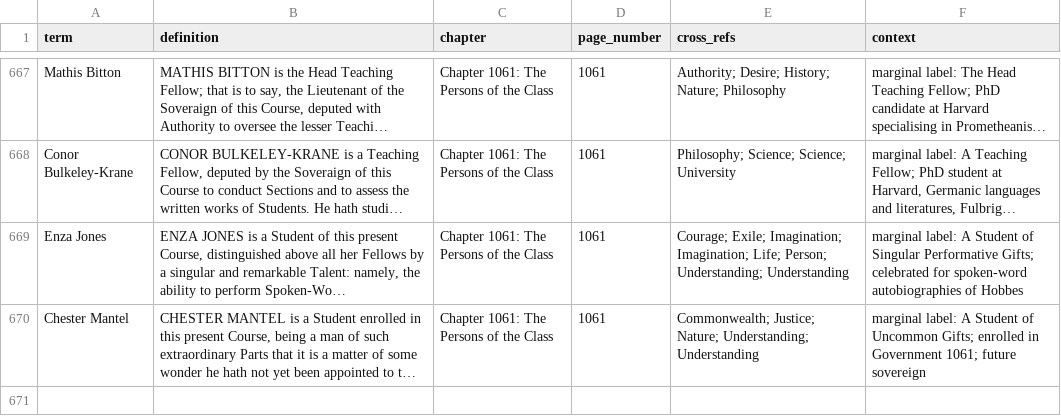
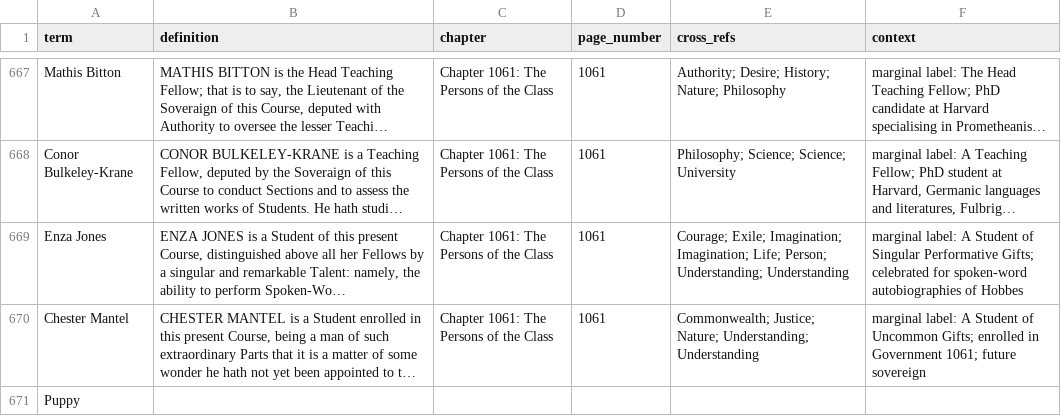
Before and after one commit to chestermantel/hobbes-dictionary, a CSV file: hobbes_dictionary.csv, drawn as a sheet; only a part is shown, gaps mark what is left out; long unchanged cells end in …; the diff names each change by its address in the sheet, - before the commit and + after, or states it on an @@ line.

Commit message:
Update hobbes_dictionary.csv

```diff
--- a/hobbes_dictionary.csv
+++ b/hobbes_dictionary.csv
+row 671: Puppy
```
